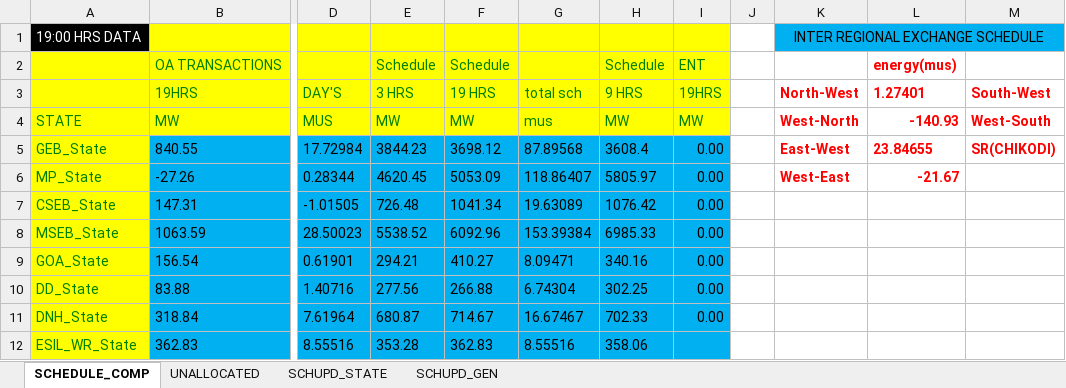
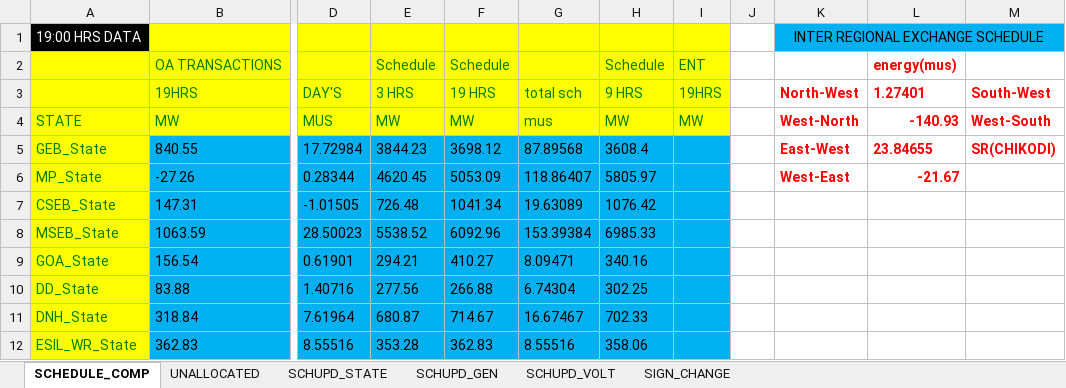
Before and after one commit to POSOCO/mvc_reports, an Excel workbook: DATA_VIEWS.xlsm, sheet SCHEDULE_COMP, drawn as a sheet; only a part is shown, gaps mark what is left out; values as stored, in another font and other column widths than the file's, no borders; charts and pictures not drawn; the diff names each change by its address in the sheet, - before the commit and + after, or states it on an @@ line.

```diff
--- a/DATA_VIEWS.xlsm (sheet SCHEDULE_COMP)
+++ b/DATA_VIEWS.xlsm (sheet SCHEDULE_COMP)
+sheet tab: SCHUPD_VOLT
+sheet tab: SIGN_CHANGE
-I5:I11 (19HRS): 0.00
+I5:I11 (19HRS): (empty)
```
Also changed, not shown: formulas that keep their value, 1 other file.
